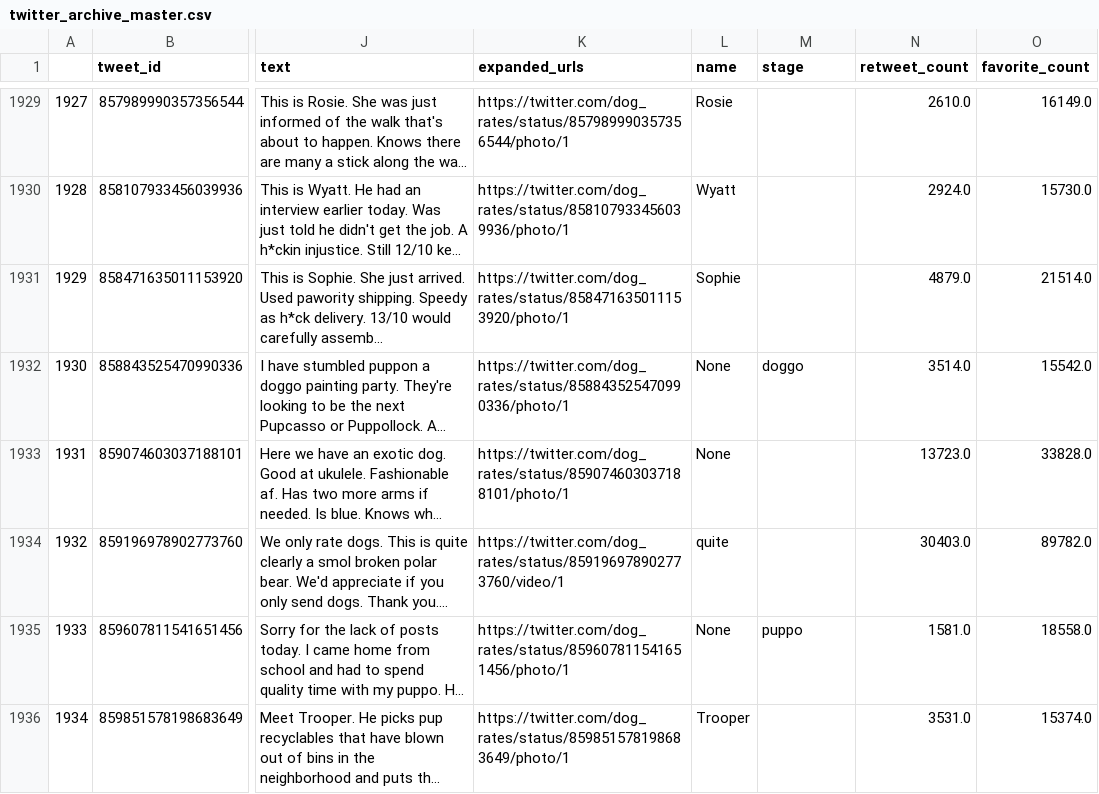
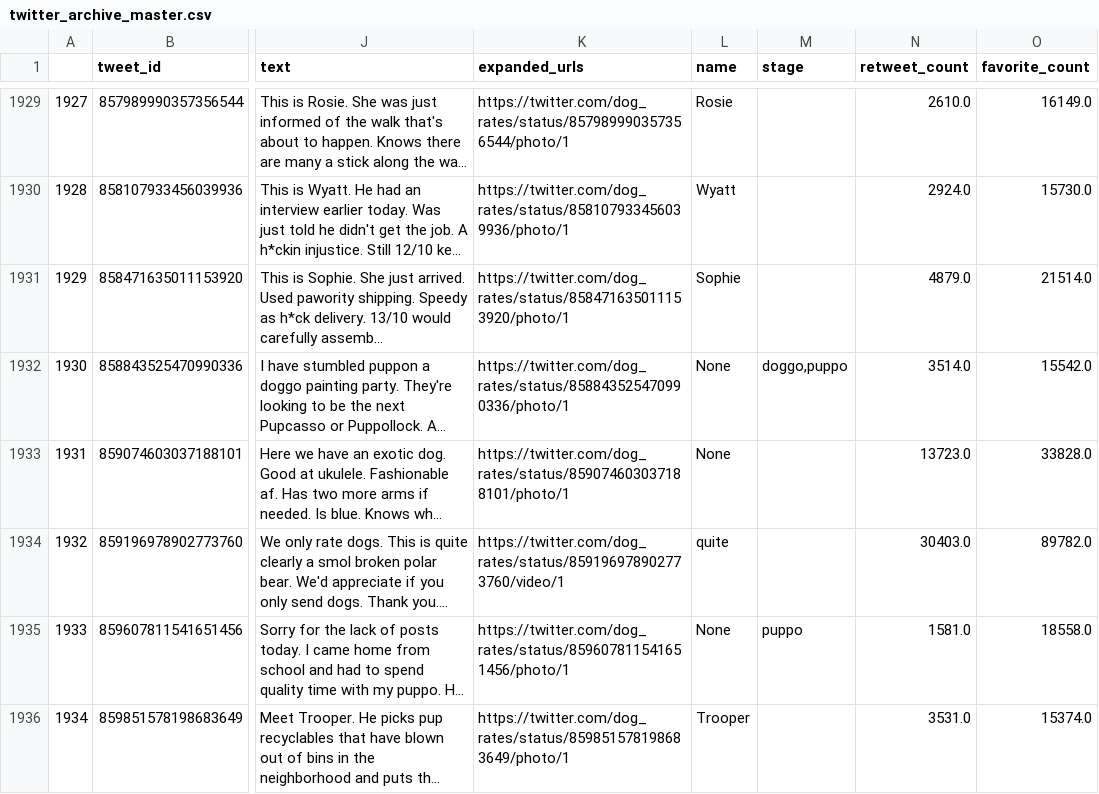
Before and after one commit to jlcossi/wrangle_and_analyze_data, a CSV file: twitter_archive_master.csv, drawn as a sheet; only a part is shown, gaps mark what is left out; long unchanged cells end in …; the diff covers the shown part only; the diff names each change by its address in the sheet, - before the commit and + after, or states it on an @@ line.

Commit message:
feat: regenerate after we've added multi stages support

```diff
--- a/twitter_archive_master.csv
+++ b/twitter_archive_master.csv
-M1932 (stage): doggo
+M1932 (stage): doggo,puppo
```
Also changed, not shown: 10 edited cells elsewhere in this file.
